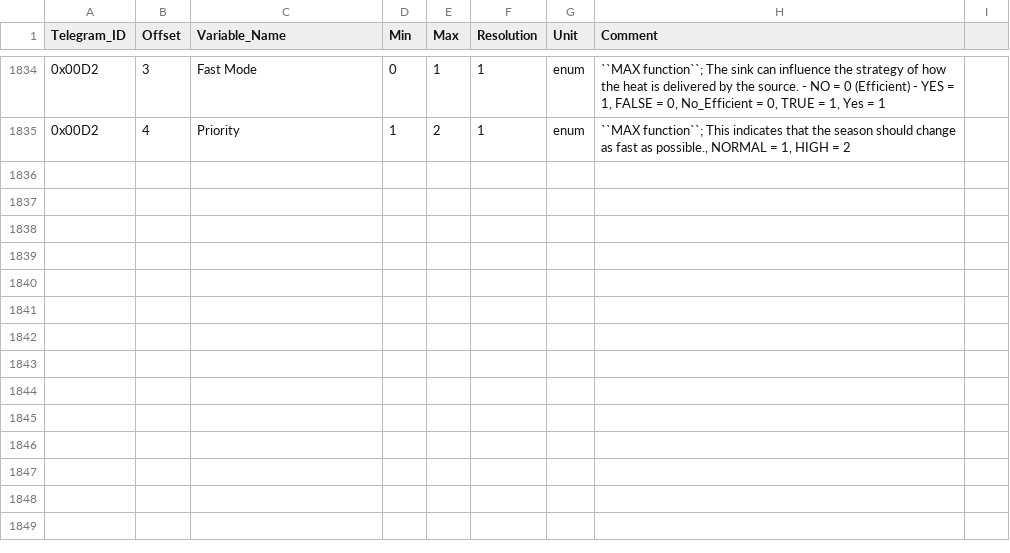
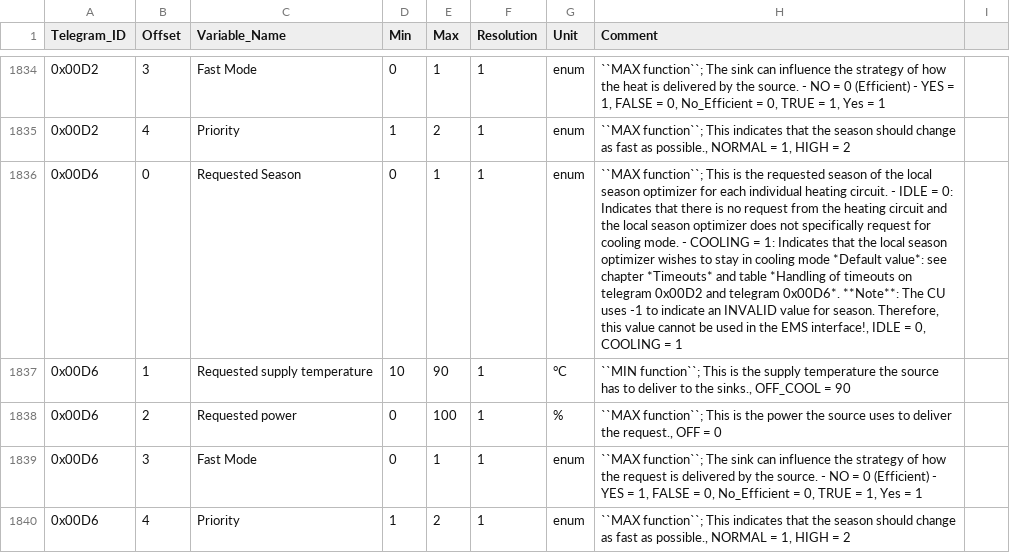
Before and after one commit to emsesp/docs, a CSV file: static/data/telegrams.csv, drawn as a sheet; only a part is shown, gaps mark what is left out; the diff names each change by its address in the sheet, - before the commit and + after, or states it on an @@ line.

Commit message:
Added telegram 0x00D6

```diff
--- a/static/data/telegrams.csv
+++ b/static/data/telegrams.csv
+row 1836: 0x00D6 | 0 | Requested Season | 0 | 1 | 1 | enum | ``MAX function``; This is the requested season of the local season optimizer for each individual heating circuit. - IDLE = 0: Indicates that there is no request from the heating circuit and the local season optimizer does not specifically request for cooling mode. - COOLING = 1: Indicates that the local season optimizer wishes to stay in cooling mode *Default value*: see chapter *Timeouts* and table *Handling of timeouts on telegram 0x00D2 and telegram 0x00D6*. **Note**: The CU uses -1 to indicate an INVALID value for season. Therefore, this value cannot be used in the EMS interface!, IDLE = 0, COOLING = 1
+row 1837: 0x00D6 | 1 | Requested supply temperature | 10 | 90 | 1 | °C | ``MIN function``; This is the supply temperature the source has to deliver to the sinks., OFF_COOL = 90
+row 1838: 0x00D6 | 2 | Requested power | 0 | 100 | 1 | % | ``MAX function``; This is the power the source uses to deliver the request., OFF = 0
+row 1839: 0x00D6 | 3 | Fast Mode | 0 | 1 | 1 | enum | ``MAX function``; The sink can influence the strategy of how the request is delivered by the source. - NO = 0 (Efficient) - YES = 1, FALSE = 0, No_Efficient = 0, TRUE = 1, Yes = 1
+row 1840: 0x00D6 | 4 | Priority | 1 | 2 | 1 | enum | ``MAX function``; This indicates that the season should change as fast as possible., NORMAL = 1, HIGH = 2
```
Also changed, not shown: 1 other file.
